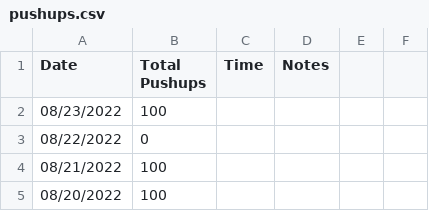
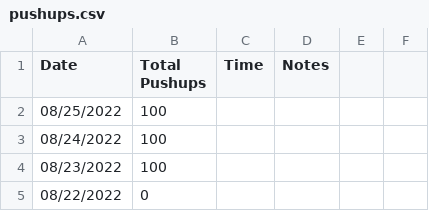
Before and after one commit to higgins/higgins.github.com, a CSV file: pushups.csv, drawn as a sheet; only a part is shown; the shorter side is filled out with more unchanged rows.

```diff
--- a/pushups.csv
+++ b/pushups.csv
@@ -1,2 +1,4 @@
 Date,Total Pushups, Time, Notes
+08/25/2022,100
+08/24/2022,100
 08/23/2022,100
```
Also changed, not shown: 1 other file.
